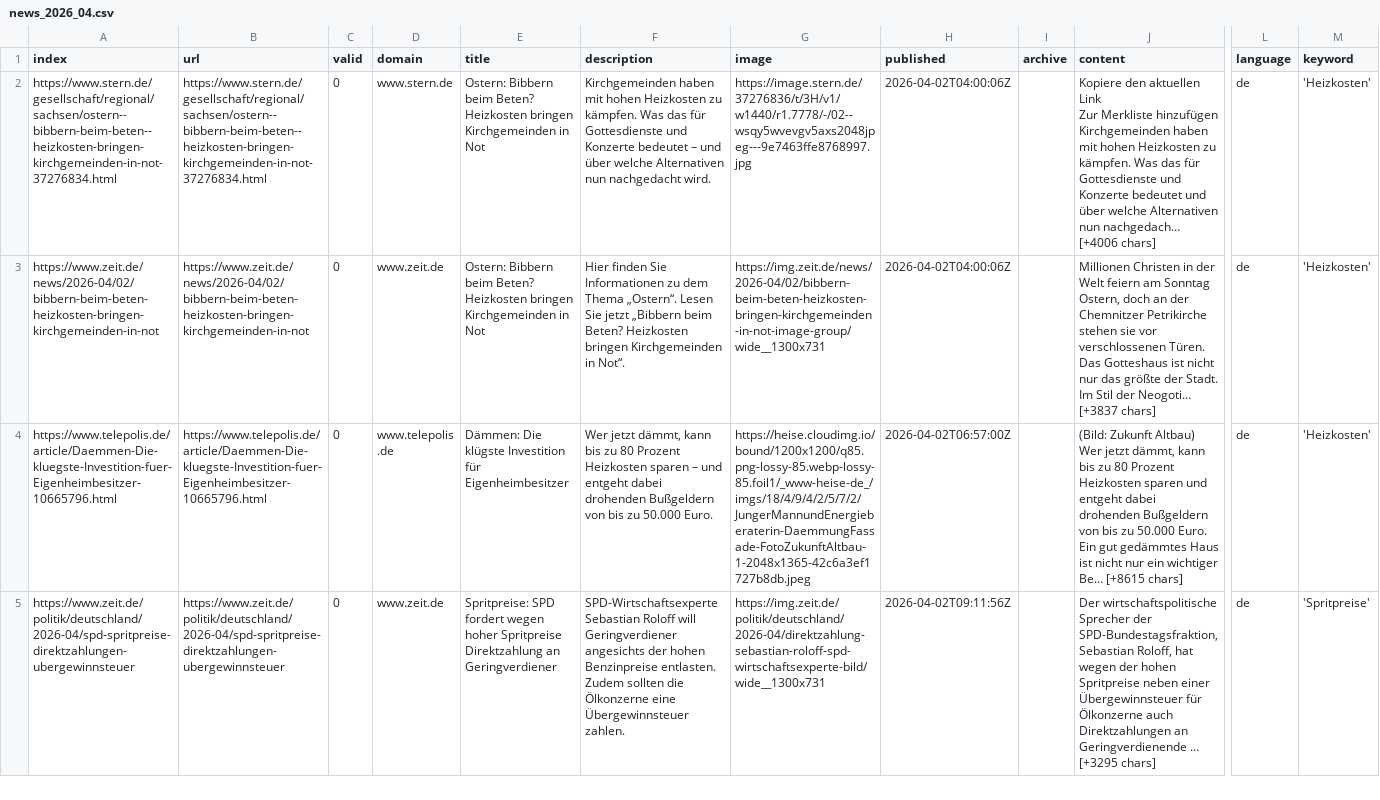
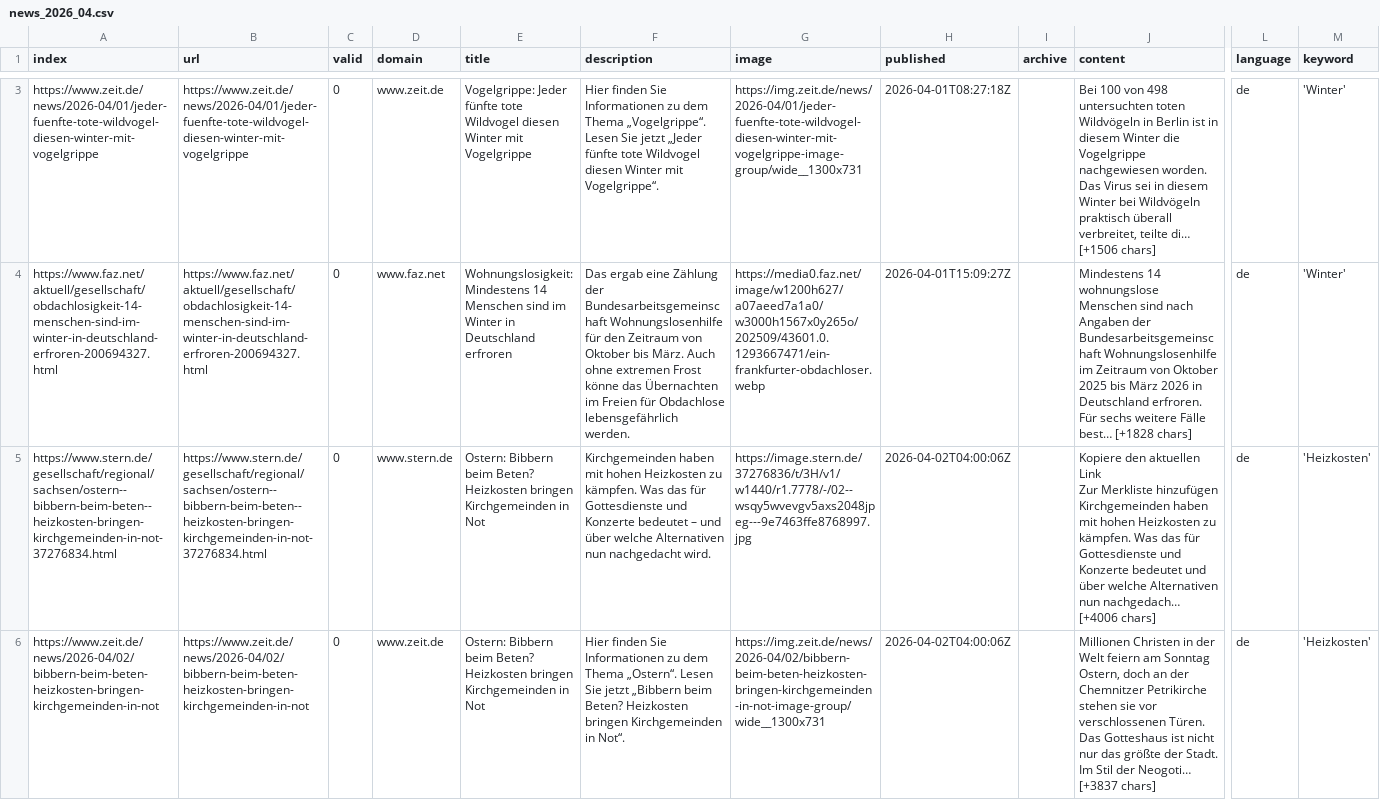
Before and after one commit to paulski99-news/winterIsComing2, a CSV file: csv/news_2026_04.csv, drawn as a sheet; only a part is shown, gaps mark what is left out; the shorter side is filled out with more unchanged rows; rows hold the shown columns only; the diff covers the shown part only; the diff names each change by its address in the sheet, - before the commit and + after, or states it on an @@ line.

```diff
--- a/csv/news_2026_04.csv
+++ b/csv/news_2026_04.csv
+row 3: https://www.zeit.de/news/2026-04/01/jeder-fuenfte-tote-wildvogel-diesen-winter-mit-vogelgrippe | https://www.zeit.de/news/2026-04/01/jeder-fuenfte-tote-wildvogel-diesen-winter-mit-vogelgrippe | 0 | www.zeit.de | Vogelgrippe: Jeder fünfte tote Wildvogel diesen Winter mit Vogelgrippe | Hier finden Sie Informationen zu dem Thema „Vogelgrippe“. Lesen Sie jetzt „Jeder fünfte tote Wildvogel diesen Winter mit Vogelgrippe“. | https://img.zeit.de/news/2026-04/01/jeder-fuenfte-tote-wildvogel-diesen-winter-mit-vogelgrippe-image-group/wide__1300x731 | 2026-04-01T08:27:18Z |  | Bei 100 von 498 untersuchten toten Wildvögeln in Berlin ist in diesem Winter die Vogelgrippe nachgewiesen worden. Das Virus sei in diesem Winter bei Wildvögeln praktisch überall verbreitet, teilte di… [+1506 chars] | de | 'Winter'
+row 4: https://www.faz.net/aktuell/gesellschaft/obdachlosigkeit-14-menschen-sind-im-winter-in-deutschland-erfroren-200694327.html | https://www.faz.net/aktuell/gesellschaft/obdachlosigkeit-14-menschen-sind-im-winter-in-deutschland-erfroren-200694327.html | 0 | www.faz.net | Wohnungslosigkeit: Mindestens 14 Menschen sind im Winter in Deutschland erfroren | Das ergab eine Zählung der Bundesarbeitsgemeinschaft Wohnungslosenhilfe für den Zeitraum von Oktober bis März. Auch ohne extremen Frost könne das Übernachten im Freien für Obdachlose lebensgefährlich werden. | https://media0.faz.net/image/w1200h627/a07aeed7a1a0/w3000h1567x0y265o/202509/43601.0.1293667471/ein-frankfurter-obdachloser.webp | 2026-04-01T15:09:27Z |  | Mindestens 14 wohnungslose Menschen sind nach Angaben der Bundesarbeitsgemeinschaft Wohnungslosenhilfe im Zeitraum von Oktober 2025 bis März 2026 in Deutschland erfroren. Für sechs weitere Fälle best… [+1828 chars] | de | 'Winter'
```
Also changed, not shown: 1 added row elsewhere in this file, csv/news_2026_03.csv, keywords.csv.
